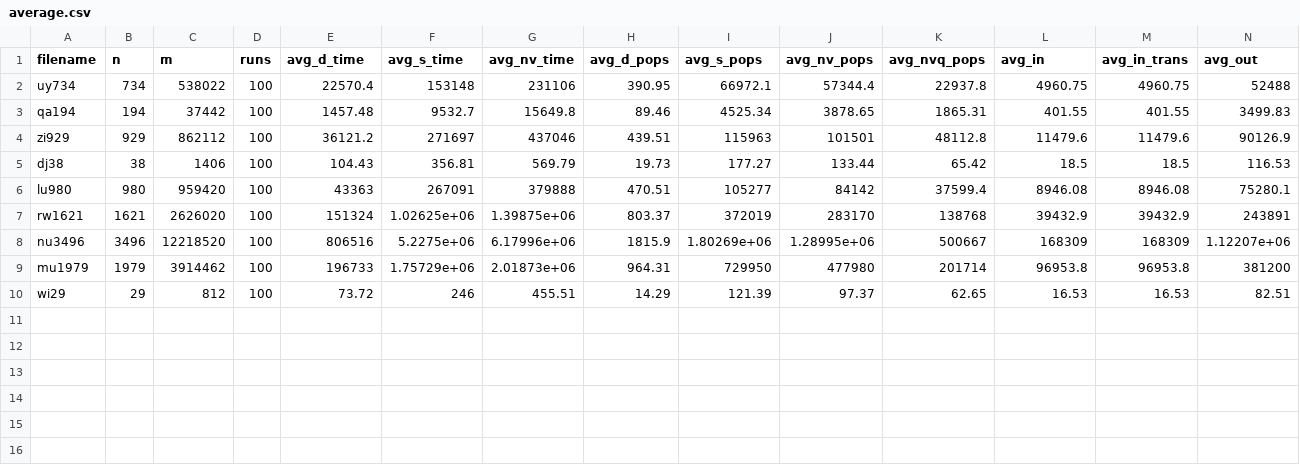
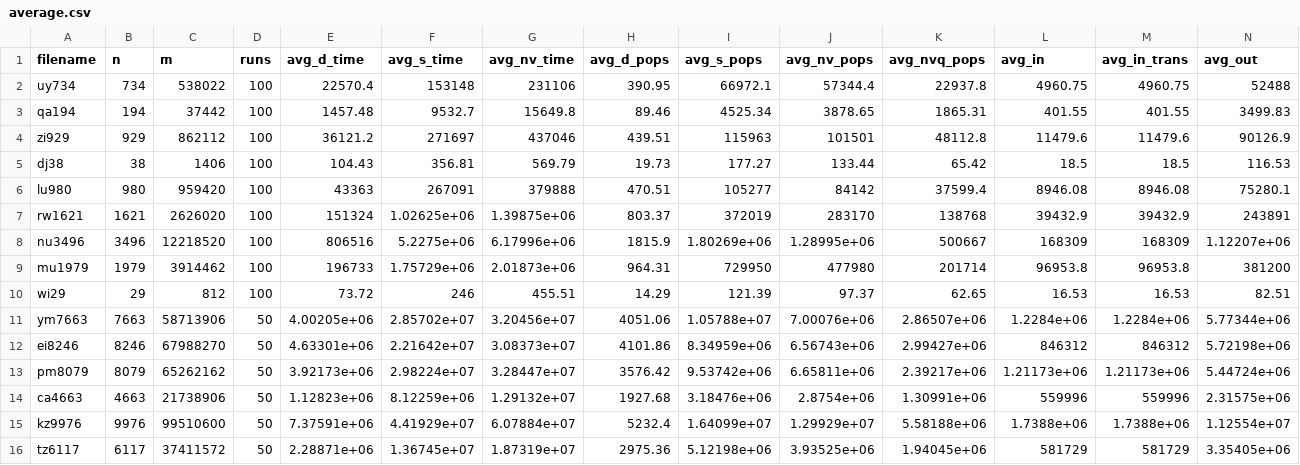
Before and after one commit to JyotsnaBellary/spira-on-ch-graphs, a CSV file: output/DenseNetworks/original_weights/src_dst_benchmark/average.csv, drawn as a sheet; only a part is shown; rows hold the shown columns only; the diff names each change by its address in the sheet, - before the commit and + after, or states it on an @@ line.

```diff
--- a/output/DenseNetworks/original_weights/src_dst_benchmark/average.csv
+++ b/output/DenseNetworks/original_weights/src_dst_benchmark/average.csv
+row 11: ym7663 | 7663 | 58713906 | 50 | 4.00205e+06 | 2.85702e+07 | 3.20456e+07 | 4051.06 | 1.05788e+07 | 7.00076e+06 | 2.86507e+06 | 1.2284e+06 | 1.2284e+06 | 5.77344e+06
+row 12: ei8246 | 8246 | 67988270 | 50 | 4.63301e+06 | 2.21642e+07 | 3.08373e+07 | 4101.86 | 8.34959e+06 | 6.56743e+06 | 2.99427e+06 | 846312 | 846312 | 5.72198e+06
+row 13: pm8079 | 8079 | 65262162 | 50 | 3.92173e+06 | 2.98224e+07 | 3.28447e+07 | 3576.42 | 9.53742e+06 | 6.65811e+06 | 2.39217e+06 | 1.21173e+06 | 1.21173e+06 | 5.44724e+06
+row 14: ca4663 | 4663 | 21738906 | 50 | 1.12823e+06 | 8.12259e+06 | 1.29132e+07 | 1927.68 | 3.18476e+06 | 2.8754e+06 | 1.30991e+06 | 559996 | 559996 | 2.31575e+06
+row 15: kz9976 | 9976 | 99510600 | 50 | 7.37591e+06 | 4.41929e+07 | 6.07884e+07 | 5232.4 | 1.64099e+07 | 1.29929e+07 | 5.58188e+06 | 1.7388e+06 | 1.7388e+06 | 1.12554e+07
+row 16: tz6117 | 6117 | 37411572 | 50 | 2.28871e+06 | 1.36745e+07 | 1.87319e+07 | 2975.36 | 5.12198e+06 | 3.93525e+06 | 1.94045e+06 | 581729 | 581729 | 3.35405e+06
```
Also changed, not shown: output/DenseNetworks/exponential_weights/spt_benchmark/average.csv, output/DenseNetworks/exponential_weights/src_dst_benchmark/average.csv, 48 other files.
